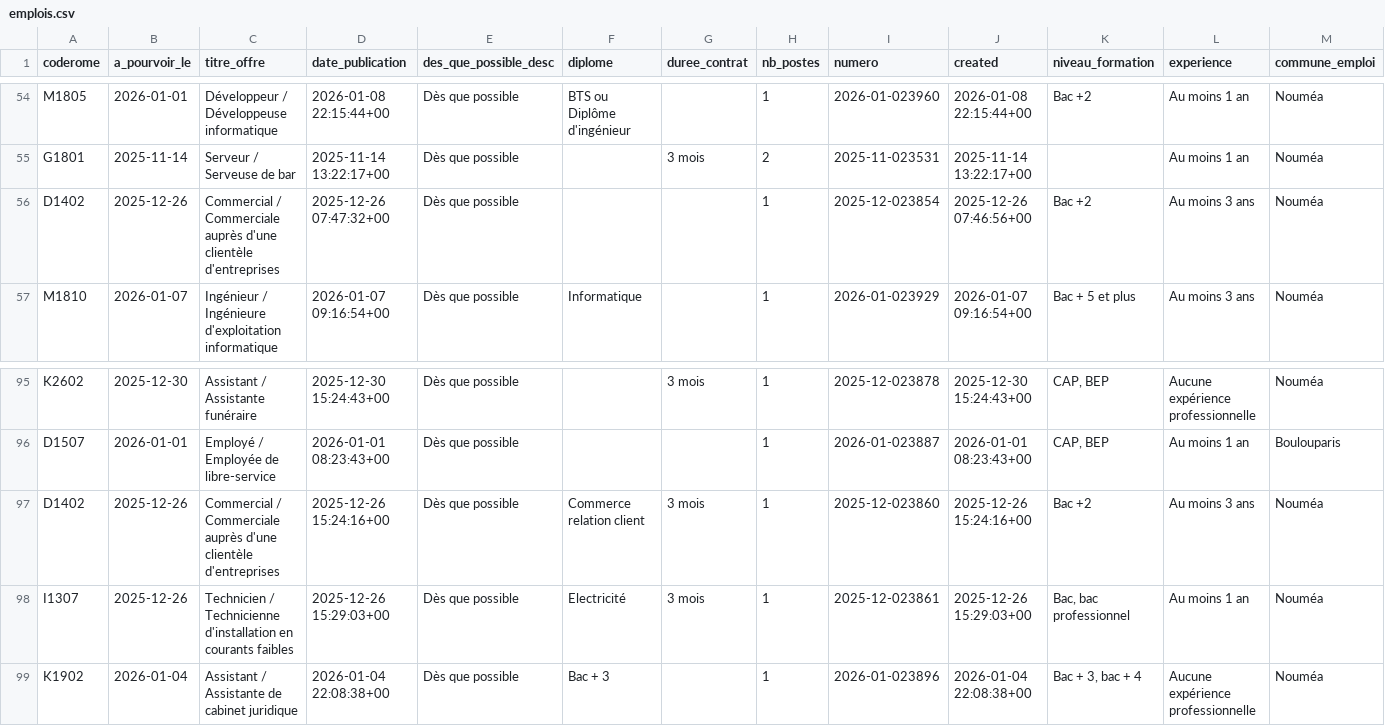
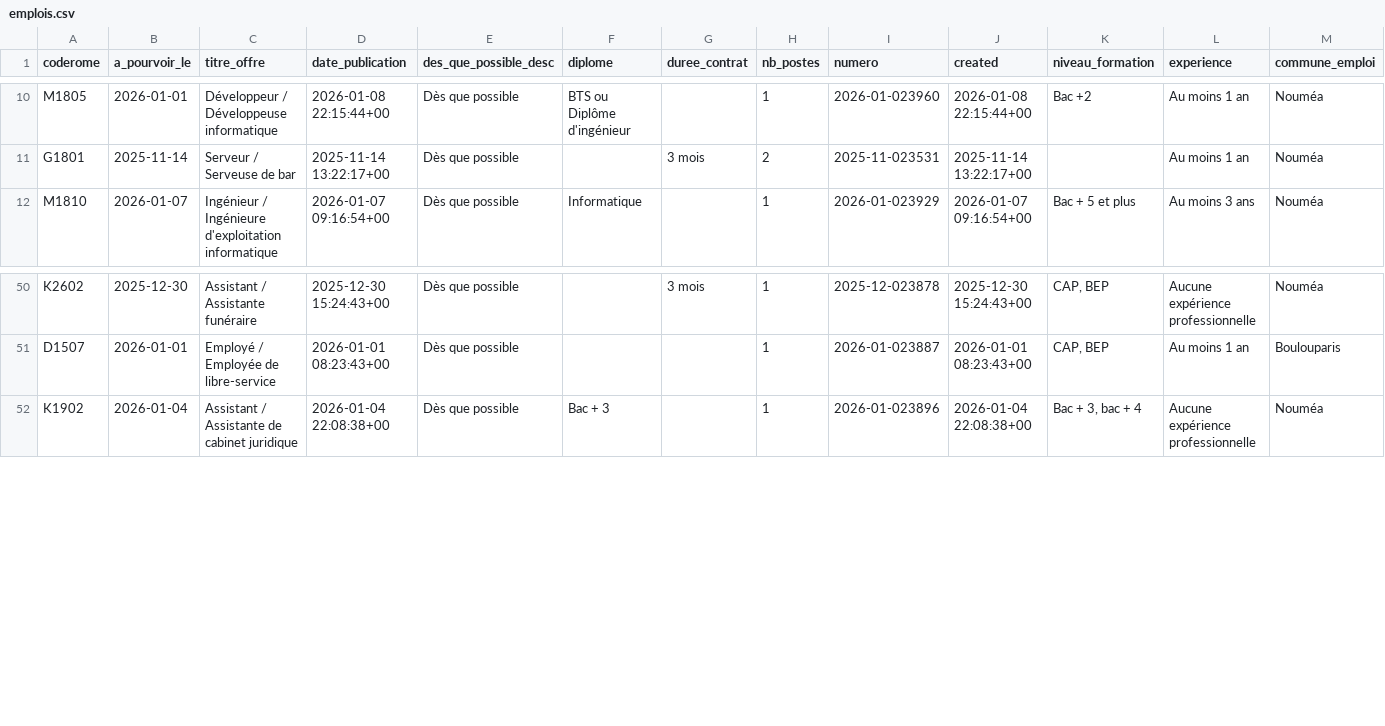
Before and after one commit to adriens/odata-offres-emploi-drhfpnc, a CSV file: data/emplois.csv, drawn as a sheet; only a part is shown, gaps mark what is left out; removed rows and columns are numbered as before the commit, all else as after; rows hold the shown columns only; the diff covers the shown part only; the diff names each change by its address in the sheet, - before the commit and + after, or states it on an @@ line.

Commit message:
Ajout ou mise à jour de data/emplois.csv

```diff
--- a/data/emplois.csv
+++ b/data/emplois.csv
-row 56: D1402 | 2025-12-26 | Commercial / Commerciale auprès d'une clientèle d'entreprises | 2025-12-26 07:47:32+00 | Dès que possible |  |  | 1 | 2025-12-023854 | 2025-12-26 07:46:56+00 | Bac +2 | Au moins 3 ans | Nouméa
-row 97: D1402 | 2025-12-26 | Commercial / Commerciale auprès d'une clientèle d'entreprises | 2025-12-26 15:24:16+00 | Dès que possible | Commerce relation client | 3 mois | 1 | 2025-12-023860 | 2025-12-26 15:24:16+00 | Bac +2 | Au moins 3 ans | Nouméa
-row 98: I1307 | 2025-12-26 | Technicien / Technicienne d'installation en courants faibles | 2025-12-26 15:29:03+00 | Dès que possible | Electricité | 3 mois | 1 | 2025-12-023861 | 2025-12-26 15:29:03+00 | Bac, bac professionnel | Au moins 1 an | Nouméa
```
Also changed, not shown: 2 removed rows and 42 moved rows elsewhere in this file.
